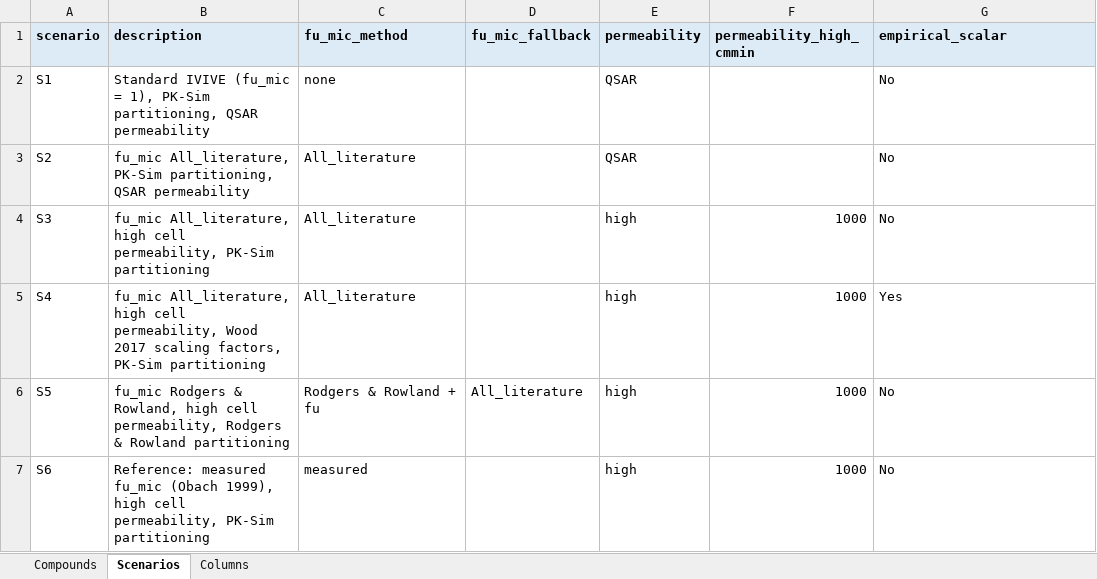
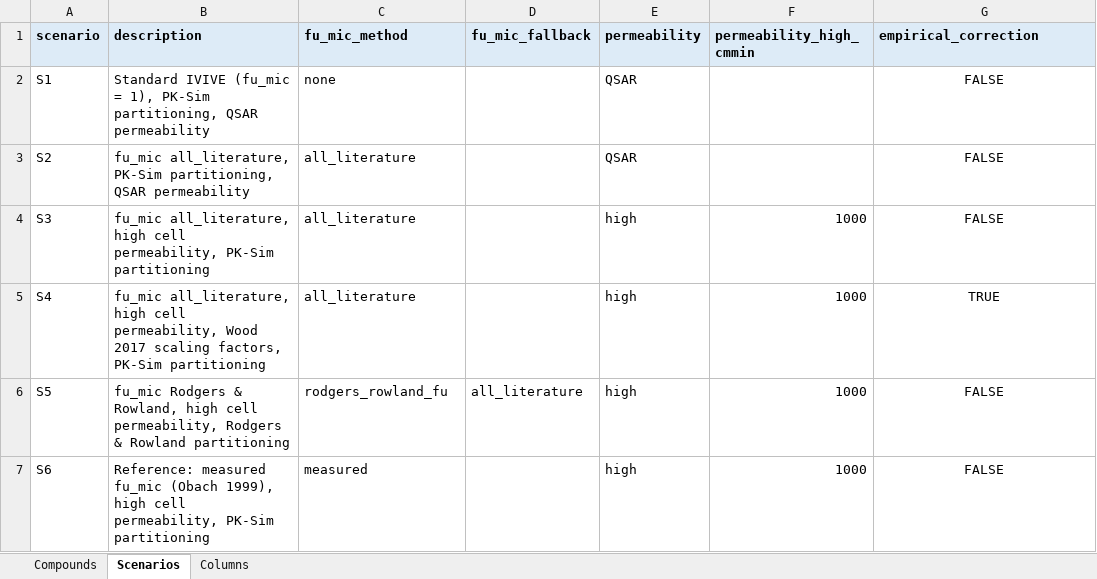
Before and after one commit to esqLABS/esqIVIVE, an Excel workbook: inst/extdata/Obach1999_IVIVE_input.xlsx, sheet Scenarios, drawn as a sheet; only a part is shown; values as stored, in another font and other column widths than the file's, no borders; the diff names each change by its address in the sheet, - before the commit and + after, or states it on an @@ line.

Commit message:
Update README, articles and the Obach sheet to the new names
- README.Rmd, README.md:
  - function list of the 12 exports
  - midazolam example with the new names
  - note on snake_case in the coding standards
- vignettes/articles/*.qmd: new method values and arguments
- dev/make_obach_ivive_sheet.R, inst/extdata/Obach1999_IVIVE_input.xlsx: new method values, logical empirical_correction column

```diff
--- a/inst/extdata/Obach1999_IVIVE_input.xlsx (sheet Scenarios)
+++ b/inst/extdata/Obach1999_IVIVE_input.xlsx (sheet Scenarios)
-G1: empirical_scalar
+G1: empirical_correction
-G2:G4 (empirical_correction): No
+G2:G4 (empirical_correction): FALSE
-G2:G7 alignment: left
+G2:G7 alignment: center
-B3 (description): fu_mic All_literature, PK-Sim partitioning,…
+B3 (description): fu_mic all_literature, PK-Sim partitioning,…
-C3:C5 (fu_mic_method): All_literature
+C3:C5 (fu_mic_method): all_literature
-B4 (description): fu_mic All_literature, high cell…
+B4 (description): fu_mic all_literature, high cell…
-B5 (description): fu_mic All_literature, high cell…
+B5 (description): fu_mic all_literature, high cell…
-G5 (empirical_correction): Yes
+G5 (empirical_correction): TRUE
-C6 (fu_mic_method): Rodgers & Rowland + fu
+C6 (fu_mic_method): rodgers_rowland_fu
-D6 (fu_mic_fallback): All_literature
+D6 (fu_mic_fallback): all_literature
-G6:G7 (empirical_correction): No
+G6:G7 (empirical_correction): FALSE
```
Also changed, not shown: sheet Columns, 6 other files.
